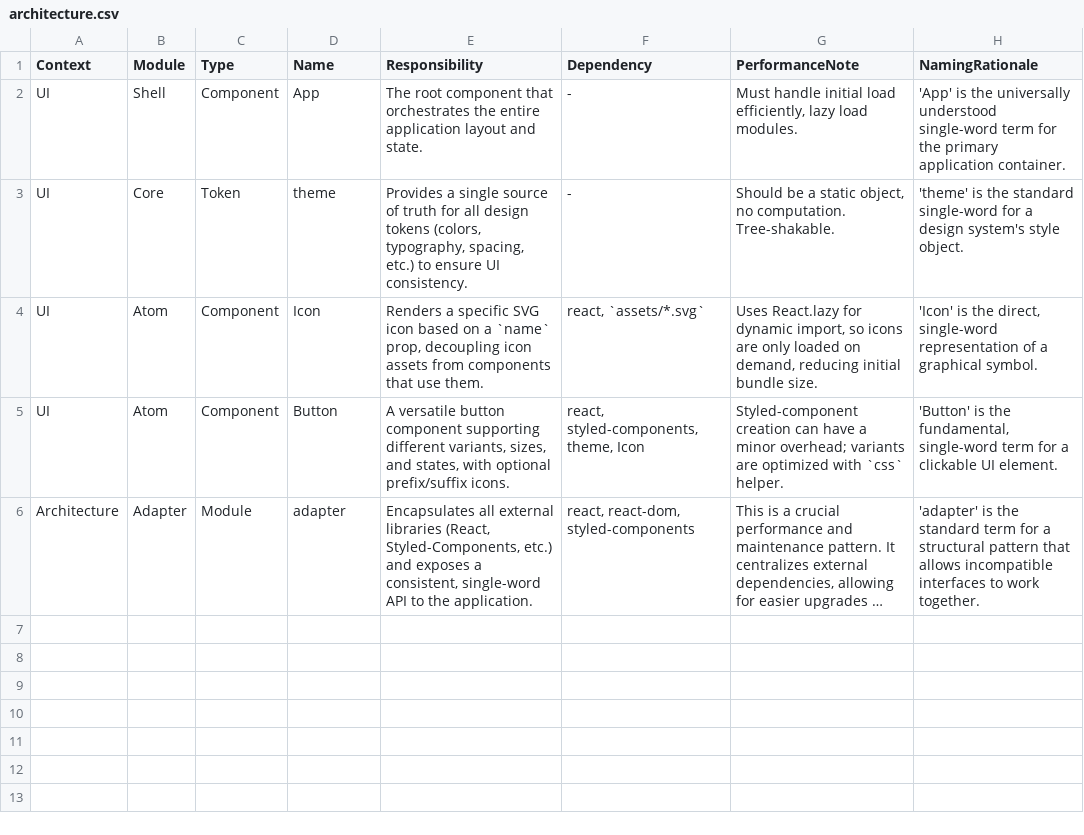
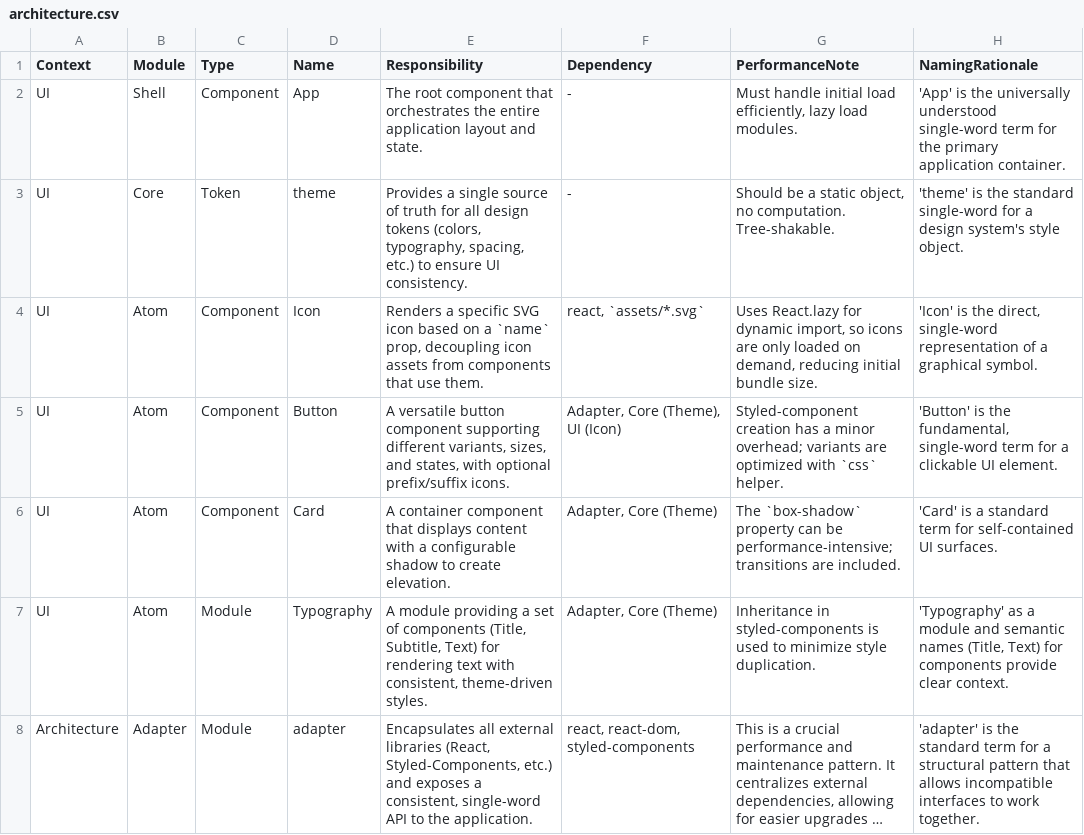
Before and after one commit to hoduyquocbao/languageui, a CSV file: architecture.csv, drawn as a sheet; long unchanged cells end in …; the diff names each change by its address in the sheet, - before the commit and + after, or states it on an @@ line.

```diff
--- a/architecture.csv
+++ b/architecture.csv
-F5 (Dependency): react, styled-components, theme, Icon
+F5 (Dependency): Adapter, Core (Theme), UI (Icon)
-G5 (PerformanceNote): Styled-component creation can have a minor…
+G5 (PerformanceNote): Styled-component creation has a minor…
+row 6: UI | Atom | Component | Card | A container component that displays content with a configurable shadow to create elevation. | Adapter, Core (Theme) | The `box-shadow` property can be performance-intensive; transitions are included. | 'Card' is a standard term for self-contained UI surfaces.
+row 7: UI | Atom | Module | Typography | A module providing a set of components (Title, Subtitle, Text) for rendering text with consistent, theme-driven styles. | Adapter, Core (Theme) | Inheritance in styled-components is used to minimize style duplication. | 'Typography' as a module and semantic names (Title, Text) for components provide clear context.
```
Also changed, not shown: memories.csv, todo.csv, 8 other files.
